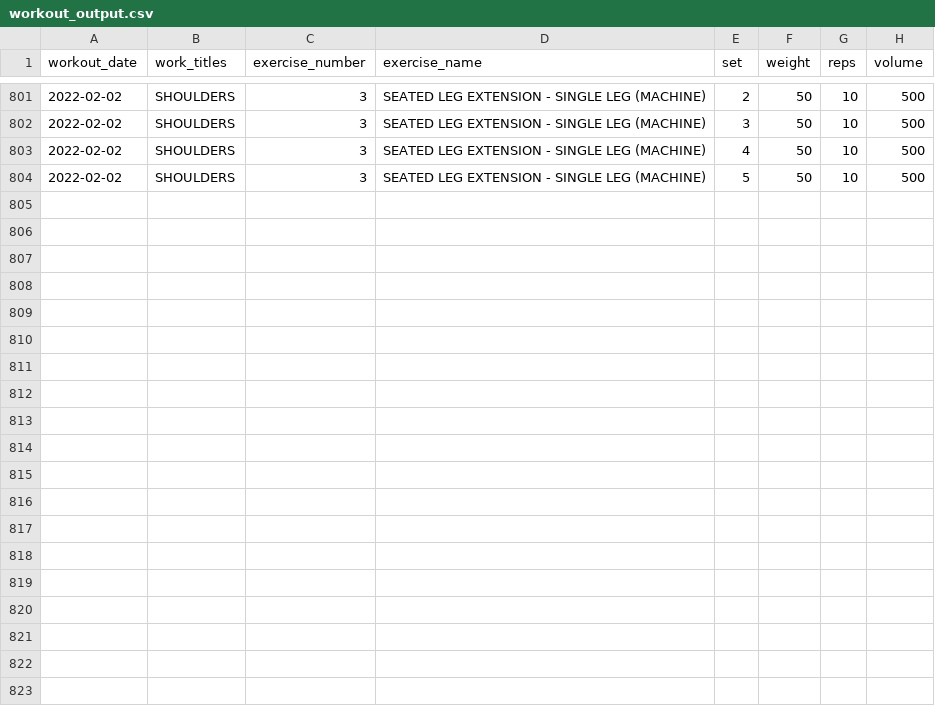
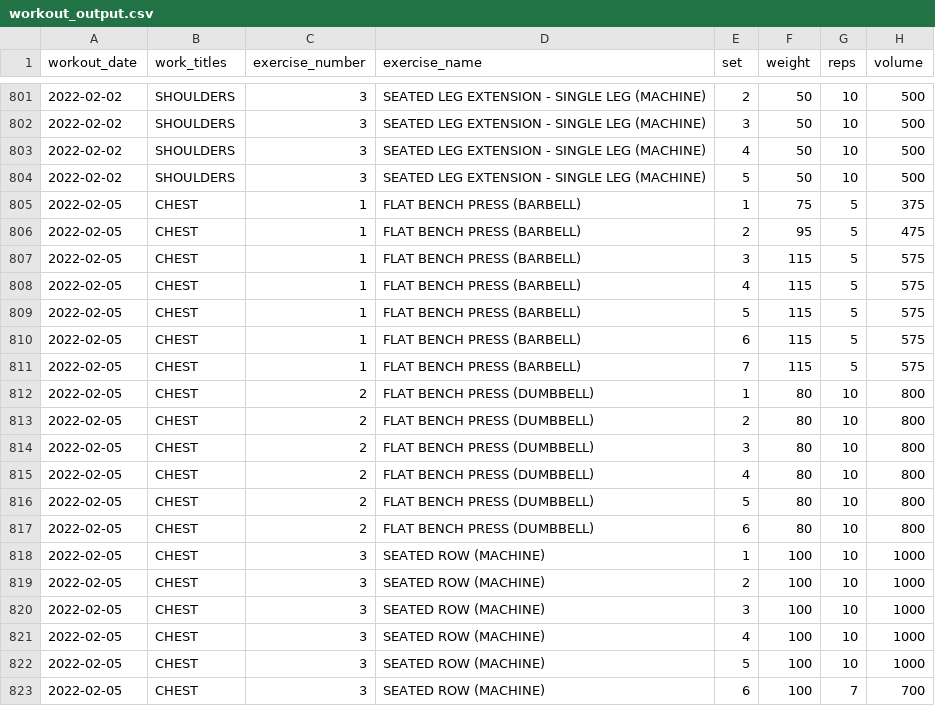
Before and after one commit to jeremybutt09/workout_data, a CSV file: data/workout_output.csv, drawn as a sheet; only a part is shown, gaps mark what is left out.

Commit message:
added new workout

```diff
--- a/data/workout_output.csv
+++ b/data/workout_output.csv
@@ -804 +804,20 @@ workout_date,work_titles,exercise_number,exercise_name,set,weight,reps,volume
 2022-02-02,SHOULDERS,3,SEATED LEG EXTENSION - SINGLE LEG (MACHINE),5,50,10,500
+2022-02-05,CHEST,1,FLAT BENCH PRESS (BARBELL),1,75,5,375
+2022-02-05,CHEST,1,FLAT BENCH PRESS (BARBELL),2,95,5,475
+2022-02-05,CHEST,1,FLAT BENCH PRESS (BARBELL),3,115,5,575
+2022-02-05,CHEST,1,FLAT BENCH PRESS (BARBELL),4,115,5,575
+2022-02-05,CHEST,1,FLAT BENCH PRESS (BARBELL),5,115,5,575
+2022-02-05,CHEST,1,FLAT BENCH PRESS (BARBELL),6,115,5,575
+2022-02-05,CHEST,1,FLAT BENCH PRESS (BARBELL),7,115,5,575
+2022-02-05,CHEST,2,FLAT BENCH PRESS (DUMBBELL),1,80,10,800
+2022-02-05,CHEST,2,FLAT BENCH PRESS (DUMBBELL),2,80,10,800
+2022-02-05,CHEST,2,FLAT BENCH PRESS (DUMBBELL),3,80,10,800
+2022-02-05,CHEST,2,FLAT BENCH PRESS (DUMBBELL),4,80,10,800
+2022-02-05,CHEST,2,FLAT BENCH PRESS (DUMBBELL),5,80,10,800
+2022-02-05,CHEST,2,FLAT BENCH PRESS (DUMBBELL),6,80,10,800
+2022-02-05,CHEST,3,SEATED ROW (MACHINE),1,100,10,1000
+2022-02-05,CHEST,3,SEATED ROW (MACHINE),2,100,10,1000
+2022-02-05,CHEST,3,SEATED ROW (MACHINE),3,100,10,1000
+2022-02-05,CHEST,3,SEATED ROW (MACHINE),4,100,10,1000
+2022-02-05,CHEST,3,SEATED ROW (MACHINE),5,100,10,1000
+2022-02-05,CHEST,3,SEATED ROW (MACHINE),6,100,7,700
```
